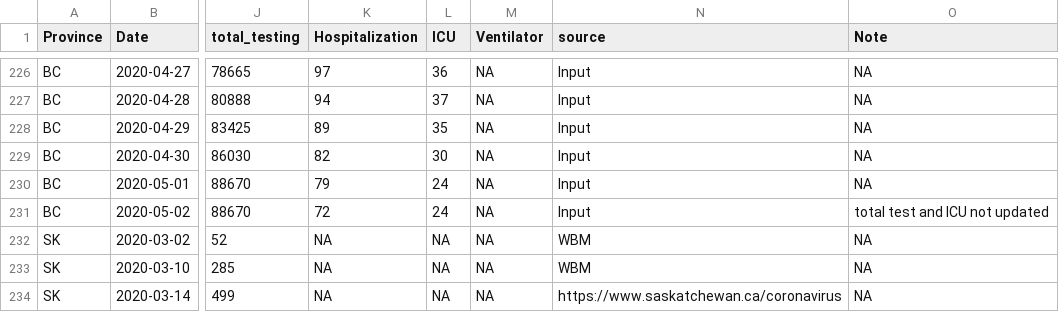
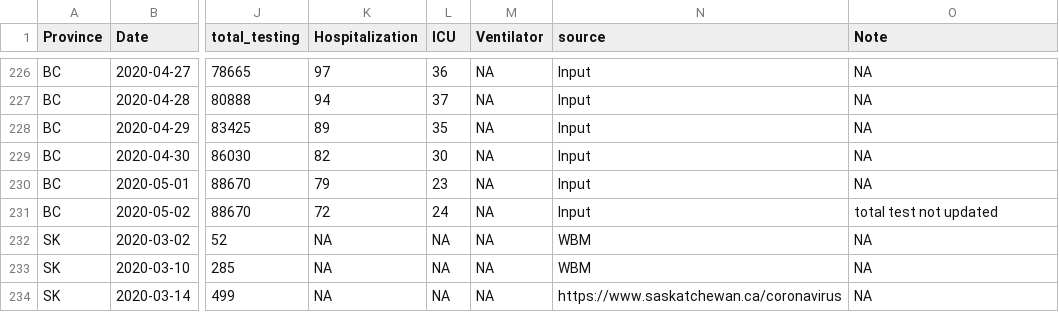
Before and after one commit to wzmli/COVID19-Canada, a CSV file: COVID19_Canada.csv, drawn as a sheet; only a part is shown, gaps mark what is left out; the diff names each change by its address in the sheet, - before the commit and + after, or states it on an @@ line.

```diff
--- a/COVID19_Canada.csv
+++ b/COVID19_Canada.csv
-L230 (ICU): 24
+L230 (ICU): 23
-O231 (Note): total test and ICU not updated
+O231 (Note): total test not updated
```
Also changed, not shown: git_push/clean.Rout.csv, 1 other file.
